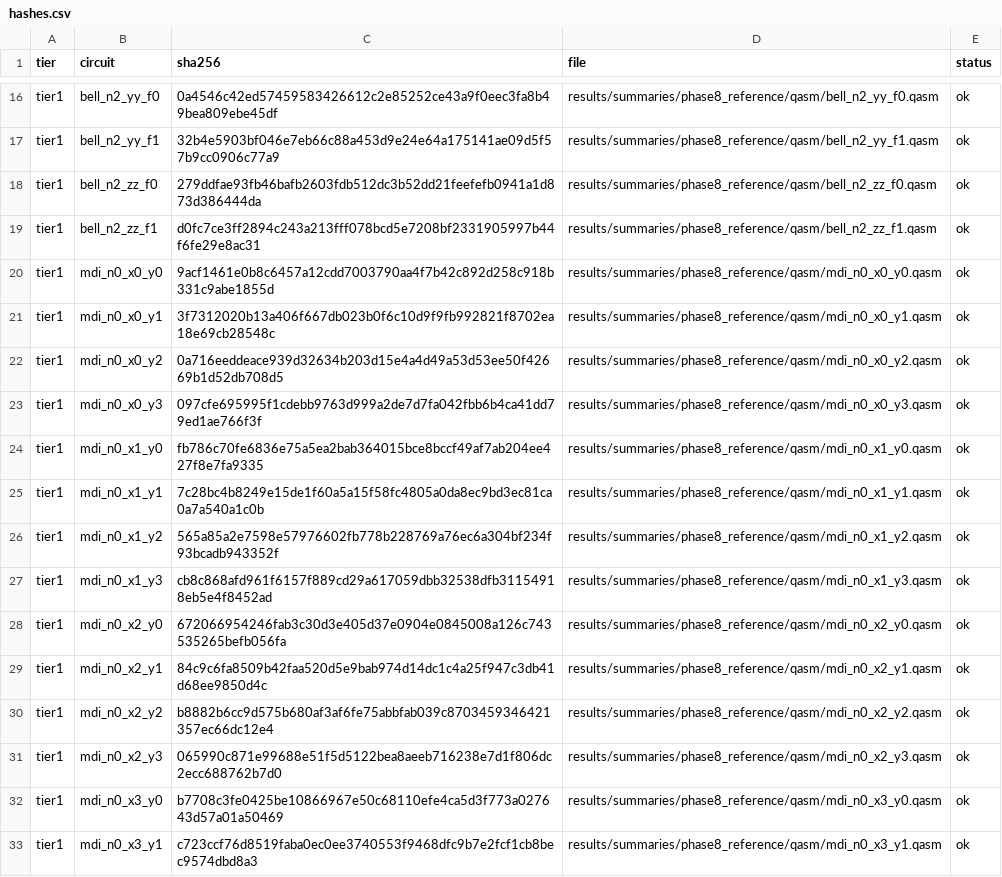
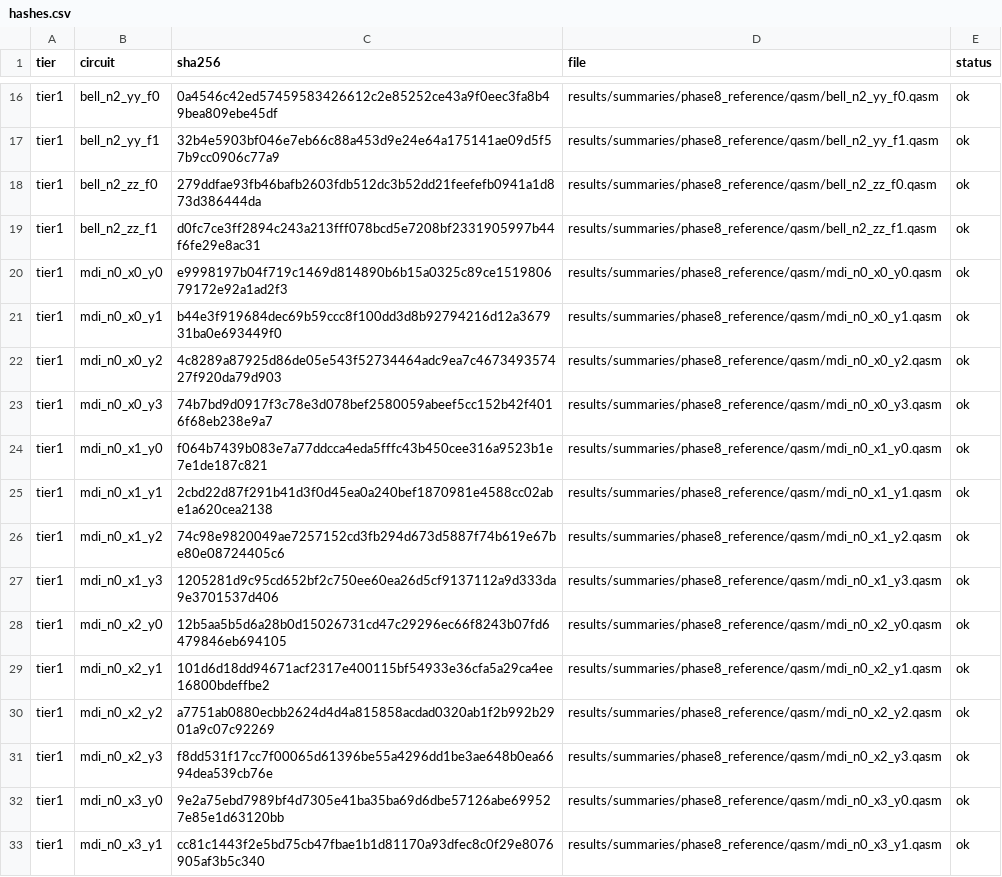
Before and after one commit to alsiola/quantum-ai, a CSV file: results/summaries/phase8_prereg/hashes.csv, drawn as a sheet; only a part is shown, gaps mark what is left out; the diff covers the shown part only.

```diff
--- a/results/summaries/phase8_prereg/hashes.csv
+++ b/results/summaries/phase8_prereg/hashes.csv
@@ -19,15 +19,15 @@ tier1,bell_n2_zz_f0,279ddfae93fb46bafb2603fdb512dc3b52dd21feefefb0941a1d873d3864
 tier1,bell_n2_zz_f1,d0fc7ce3ff2894c243a213fff078bcd5e7208bf2331905997b44f6fe29e8ac31,results/summaries/phase8_reference/qasm/bell_n2_zz_f1.qasm,ok
-tier1,mdi_n0_x0_y0,9acf1461e0b8c6457a12cdd7003790aa4f7b42c892d258c918b331c9abe1855d,results/summaries/phase8_reference/qasm/mdi_n0_x0_y0.qasm,ok
-tier1,mdi_n0_x0_y1,3f7312020b13a406f667db023b0f6c10d9f9fb992821f8702ea18e69cb28548c,results/summaries/phase8_reference/qasm/mdi_n0_x0_y1.qasm,ok
-tier1,mdi_n0_x0_y2,0a716eeddeace939d32634b203d15e4a4d49a53d53ee50f42669b1d52db708d5,results/summaries/phase8_reference/qasm/mdi_n0_x0_y2.qasm,ok
-tier1,mdi_n0_x0_y3,097cfe695995f1cdebb9763d999a2de7d7fa042fbb6b4ca41dd79ed1ae766f3f,results/summaries/phase8_reference/qasm/mdi_n0_x0_y3.qasm,ok
-tier1,mdi_n0_x1_y0,fb786c70fe6836e75a5ea2bab364015bce8bccf49af7ab204ee427f8e7fa9335,results/summaries/phase8_reference/qasm/mdi_n0_x1_y0.qasm,ok
-tier1,mdi_n0_x1_y1,7c28bc4b8249e15de1f60a5a15f58fc4805a0da8ec9bd3ec81ca0a7a540a1c0b,results/summaries/phase8_reference/qasm/mdi_n0_x1_y1.qasm,ok
-tier1,mdi_n0_x1_y2,565a85a2e7598e57976602fb778b228769a76ec6a304bf234f93bcadb943352f,results/summaries/phase8_reference/qasm/mdi_n0_x1_y2.qasm,ok
-tier1,mdi_n0_x1_y3,cb8c868afd961f6157f889cd29a617059dbb32538dfb31154918eb5e4f8452ad,results/summaries/phase8_reference/qasm/mdi_n0_x1_y3.qasm,ok
-tier1,mdi_n0_x2_y0,672066954246fab3c30d3e405d37e0904e0845008a126c743535265befb056fa,results/summaries/phase8_reference/qasm/mdi_n0_x2_y0.qasm,ok
-tier1,mdi_n0_x2_y1,84c9c6fa8509b42faa520d5e9bab974d14dc1c4a25f947c3db41d68ee9850d4c,results/summaries/phase8_reference/qasm/mdi_n0_x2_y1.qasm,ok
-tier1,mdi_n0_x2_y2,b8882b6cc9d575b680af3af6fe75abbfab039c8703459346421357ec66dc12e4,results/summaries/phase8_reference/qasm/mdi_n0_x2_y2.qasm,ok
-tier1,mdi_n0_x2_y3,065990c871e99688e51f5d5122bea8aeeb716238e7d1f806dc2ecc688762b7d0,results/summaries/phase8_reference/qasm/mdi_n0_x2_y3.qasm,ok
-tier1,mdi_n0_x3_y0,b7708c3fe0425be10866967e50c68110efe4ca5d3f773a027643d57a01a50469,results/summaries/phase8_reference/qasm/mdi_n0_x3_y0.qasm,ok
-tier1,mdi_n0_x3_y1,c723ccf76d8519faba0ec0ee3740553f9468dfc9b7e2fcf1cb8bec9574dbd8a3,results/summaries/phase8_reference/qasm/mdi_n0_x3_y1.qasm,ok
+tier1,mdi_n0_x0_y0,e9998197b04f719c1469d814890b6b15a0325c89ce151980679172e92a1ad2f3,results/summaries/phase8_reference/qasm/mdi_n0_x0_y0.qasm,ok
+tier1,mdi_n0_x0_y1,b44e3f919684dec69b59ccc8f100dd3d8b92794216d12a367931ba0e693449f0,results/summaries/phase8_reference/qasm/mdi_n0_x0_y1.qasm,ok
+tier1,mdi_n0_x0_y2,4c8289a87925d86de05e543f52734464adc9ea7c467349357427f920da79d903,results/summaries/phase8_reference/qasm/mdi_n0_x0_y2.qasm,ok
+tier1,mdi_n0_x0_y3,74b7bd9d0917f3c78e3d078bef2580059abeef5cc152b42f4016f68eb238e9a7,results/summaries/phase8_reference/qasm/mdi_n0_x0_y3.qasm,ok
+tier1,mdi_n0_x1_y0,f064b7439b083e7a77ddcca4eda5fffc43b450cee316a9523b1e7e1de187c821,results/summaries/phase8_reference/qasm/mdi_n0_x1_y0.qasm,ok
+tier1,mdi_n0_x1_y1,2cbd22d87f291b41d3f0d45ea0a240bef1870981e4588cc02abe1a620cea2138,results/summaries/phase8_reference/qasm/mdi_n0_x1_y1.qasm,ok
+tier1,mdi_n0_x1_y2,74c98e9820049ae7257152cd3fb294d673d5887f74b619e67be80e08724405c6,results/summaries/phase8_reference/qasm/mdi_n0_x1_y2.qasm,ok
+tier1,mdi_n0_x1_y3,1205281d9c95cd652bf2c750ee60ea26d5cf9137112a9d333da9e3701537d406,results/summaries/phase8_reference/qasm/mdi_n0_x1_y3.qasm,ok
+tier1,mdi_n0_x2_y0,12b5aa5b5d6a28b0d15026731cd47c29296ec66f8243b07fd6479846eb694105,results/summaries/phase8_reference/qasm/mdi_n0_x2_y0.qasm,ok
+tier1,mdi_n0_x2_y1,101d6d18dd94671acf2317e400115bf54933e36cfa5a29ca4ee16800bdeffbe2,results/summaries/phase8_reference/qasm/mdi_n0_x2_y1.qasm,ok
+tier1,mdi_n0_x2_y2,a7751ab0880ecbb2624d4d4a815858acdad0320ab1f2b992b2901a9c07c92269,results/summaries/phase8_reference/qasm/mdi_n0_x2_y2.qasm,ok
+tier1,mdi_n0_x2_y3,f8dd531f17cc7f00065d61396be55a4296dd1be3ae648b0ea6694dea539cb76e,results/summaries/phase8_reference/qasm/mdi_n0_x2_y3.qasm,ok
+tier1,mdi_n0_x3_y0,9e2a75ebd7989bf4d7305e41ba35ba69d6dbe57126abe699527e85e1d63120bb,results/summaries/phase8_reference/qasm/mdi_n0_x3_y0.qasm,ok
+tier1,mdi_n0_x3_y1,cc81c1443f2e5bd75cb47fbae1b1d81170a93dfec8c0f29e8076905af3b5c340,results/summaries/phase8_reference/qasm/mdi_n0_x3_y1.qasm,ok
```
Also changed, not shown: 18 edited cells elsewhere in this file, results/summaries/phase8_reference/budget.csv, results/summaries/phase8_reference/channel.csv, 51 other files.
